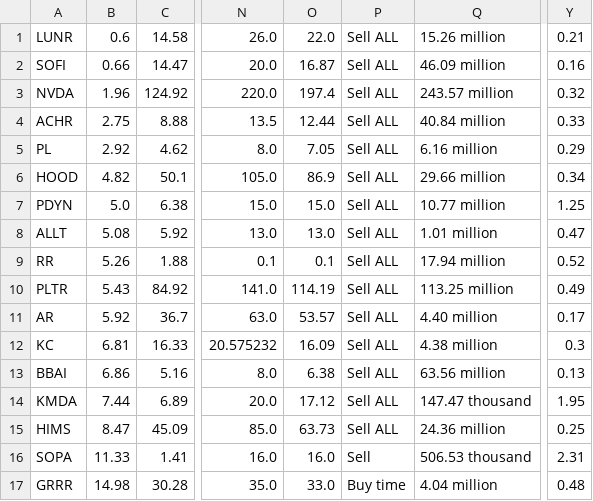
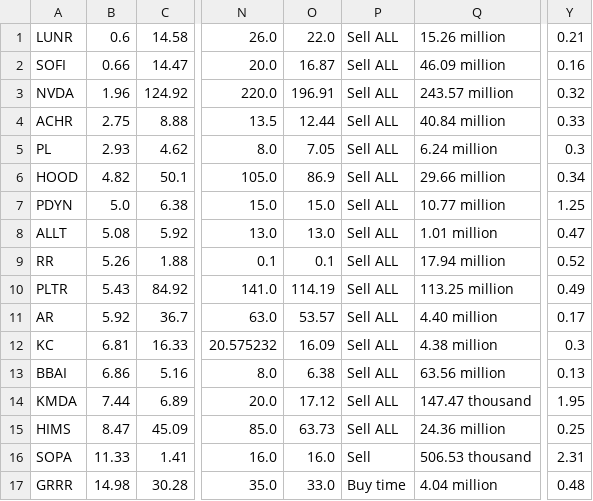
Before and after one commit to Botsie696/Stokks, a CSV file: PersonalStocks.csv, drawn as a sheet; only a part is shown, gaps mark what is left out; the diff names each change by its address in the sheet, - before the commit and + after, or states it on an @@ line.

```diff
--- a/PersonalStocks.csv
+++ b/PersonalStocks.csv
-O3: 197.4
+O3: 196.91
-B5: 2.92
+B5: 2.93
-Q5: 6.16 million
+Q5: 6.24 million
-Y5: 0.29
+Y5: 0.3
```
Also changed, not shown: 1 other file.
